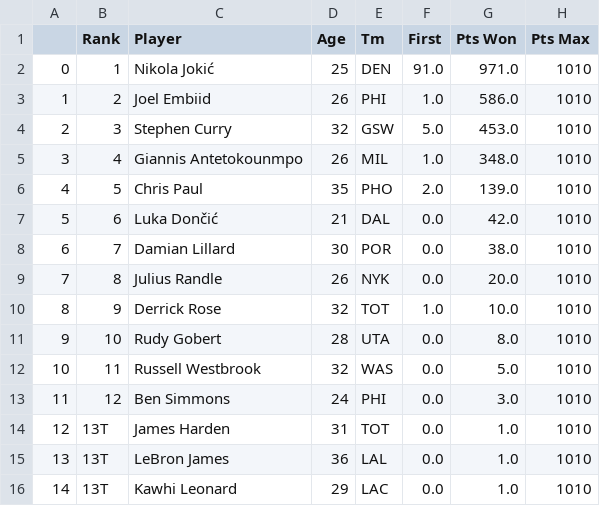
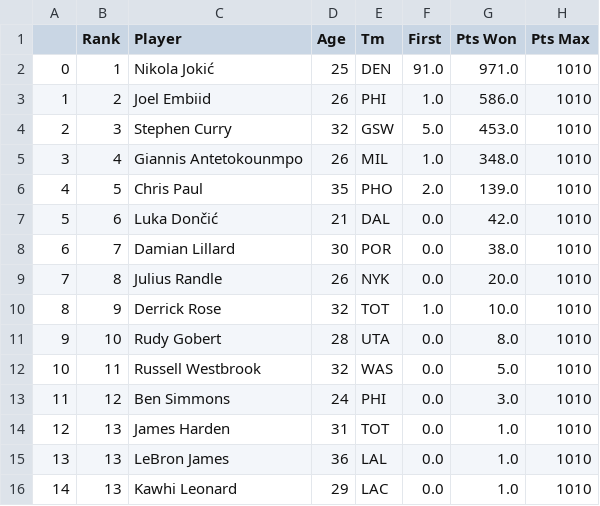
Before and after one commit to Alfon22A/NBA-MVPs-Analysis, a CSV file: Data/Cleaned/CleanMVP2021.csv, drawn as a sheet; only a part is shown; the diff names each change by its address in the sheet, - before the commit and + after, or states it on an @@ line.

```diff
--- a/Data/Cleaned/CleanMVP2021.csv
+++ b/Data/Cleaned/CleanMVP2021.csv
-B14:B16 (Rank): 13T
+B14:B16 (Rank): 13
```
Also changed, not shown: Data/Cleaned/CleanMVP2013.csv, Data/Cleaned/CleanMVP2014.csv, 52 other files.
